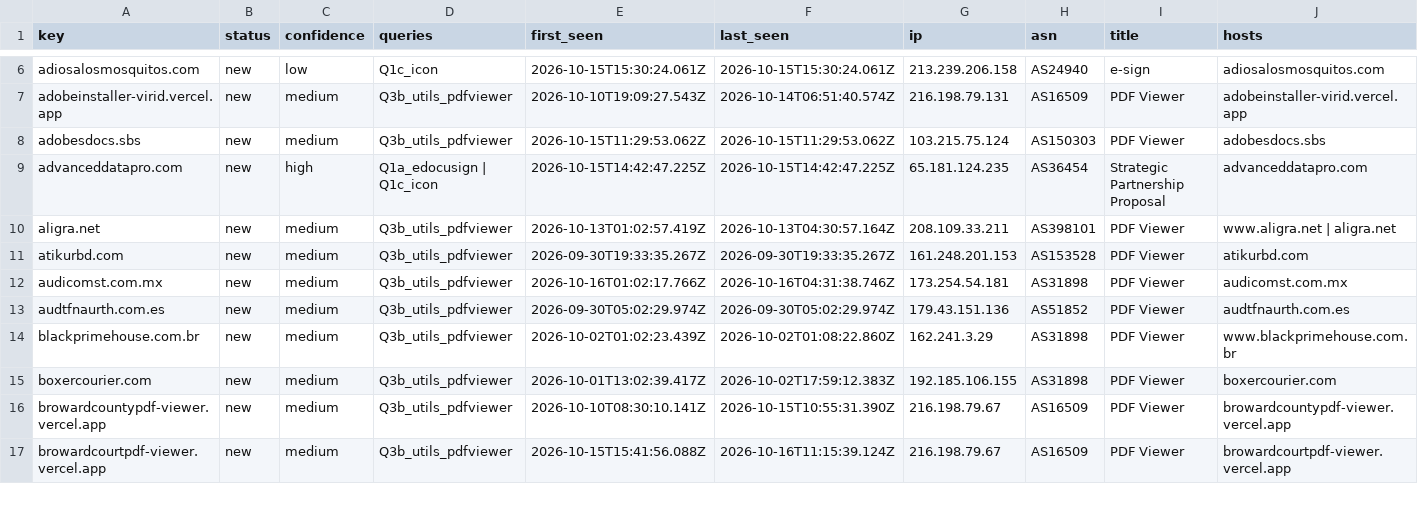
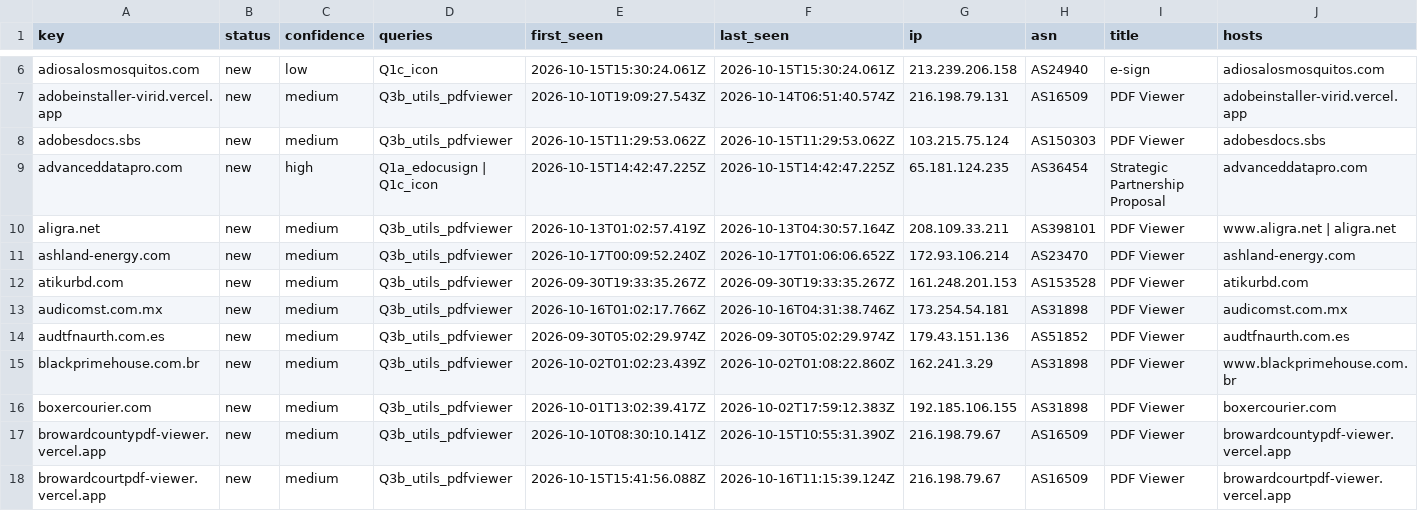
Before and after one commit to nullwhire/Csuite-collector, a CSV file: iocs.csv, drawn as a sheet; only a part is shown, gaps mark what is left out; rows hold the shown columns only; the diff covers the shown part only; the diff names each change by its address in the sheet, - before the commit and + after, or states it on an @@ line.

```diff
--- a/iocs.csv
+++ b/iocs.csv
+row 11: ashland-energy.com | new | medium | Q3b_utils_pdfviewer | 2026-10-17T00:09:52.240Z | 2026-10-17T01:06:06.652Z | 172.93.106.214 | AS23470 | PDF Viewer | ashland-energy.com
```
Also changed, not shown: 1 added row and 3 edited cells elsewhere in this file, 4 other files.
